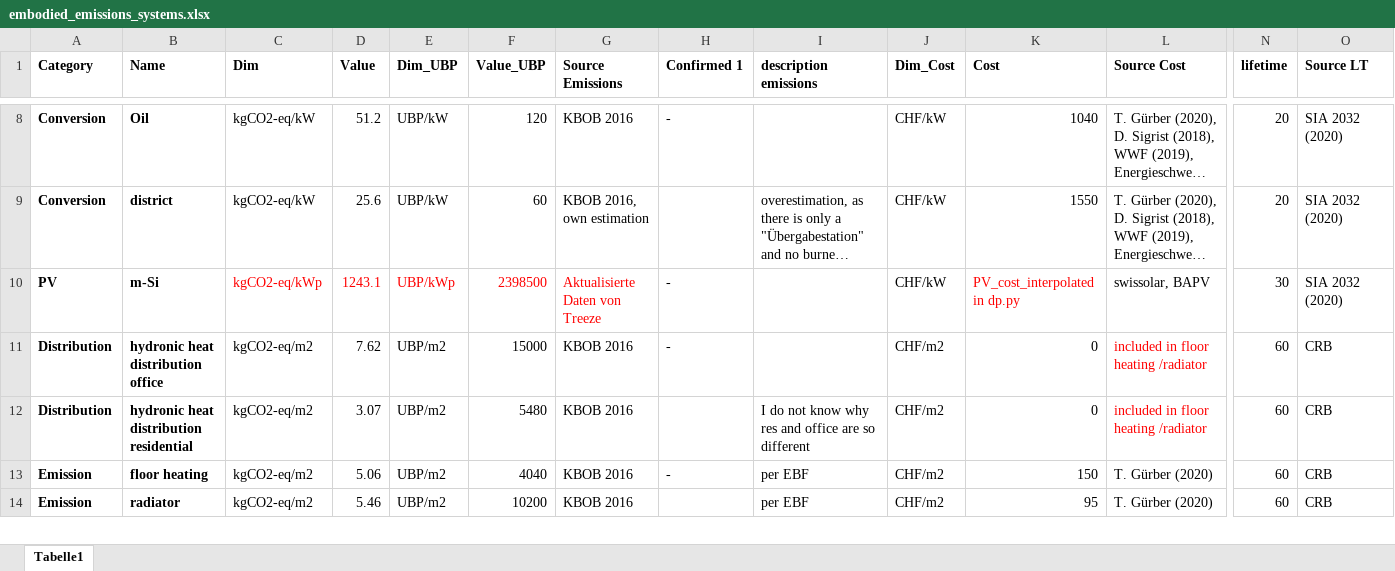
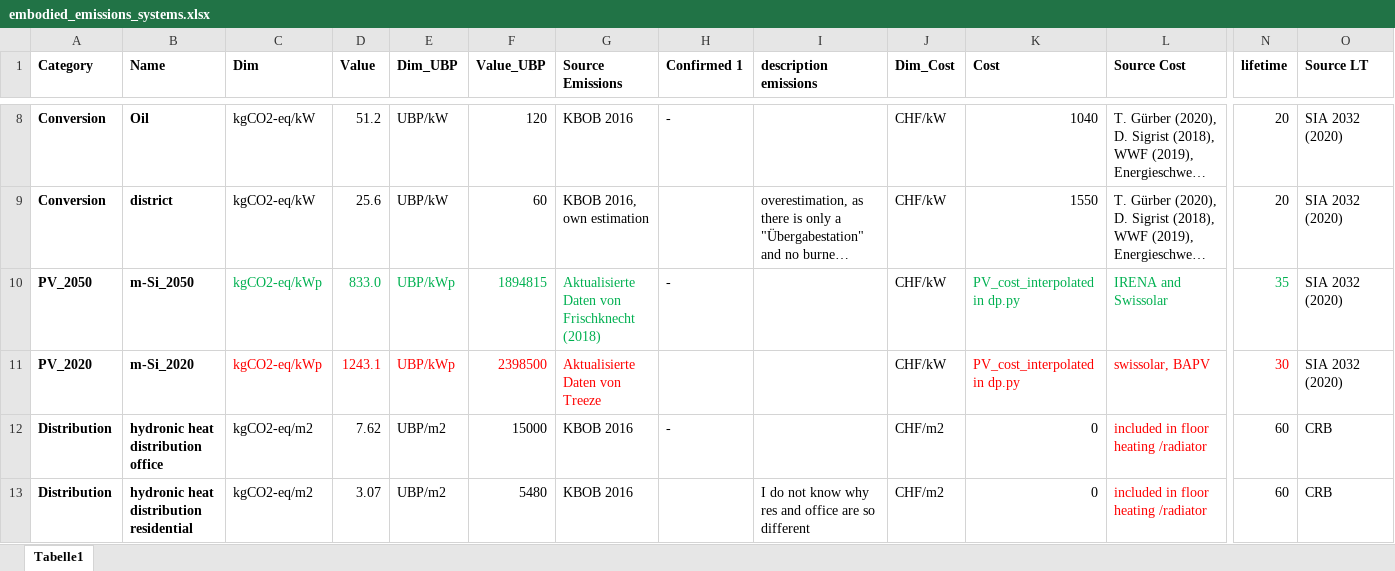
Before and after one commit to architecture-building-systems/sia_380-1-full_version, an Excel workbook: data/embodied_emissions_systems.xlsx, sheet Tabelle1, drawn as a sheet; only a part is shown, gaps mark what is left out; the shorter side is filled out with more unchanged rows; long unchanged cells end in …; values as stored, in another font and other column widths than the file's, no borders; addresses are those after the commit; rows hold the shown columns only; the diff names each change by its address in the sheet, - before the commit and + after, or states it on an @@ line.

```diff
--- a/data/embodied_emissions_systems.xlsx (sheet Tabelle1)
+++ b/data/embodied_emissions_systems.xlsx (sheet Tabelle1)
+row 10: PV_2050 | m-Si_2050 | kgCO2-eq/kWp | 833.0 | UBP/kWp | 1894815 | Aktualisierte Daten von Frischknecht (2018) | - |  | CHF/kW | PV_cost_interpolated in dp.py | IRENA and Swissolar | 35 | SIA 2032 (2020)
-A11 (Category): PV
+A11 (Category): PV_2020
-B11 (Name): m-Si
+B11 (Name): m-Si_2020
-H11 (Confirmed 1): -
+H11 (Confirmed 1): (empty)
-L11 text colour: black
+L11 text colour: #FF0000
-N11 text colour: black
+N11 text colour: #FF0000
```
Also changed, not shown: formulas that keep their value, 3 other files.
